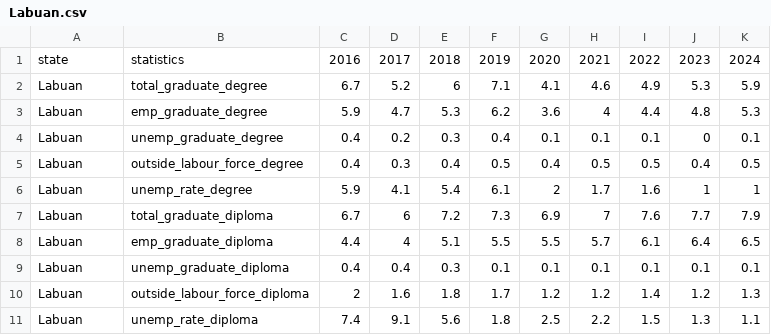
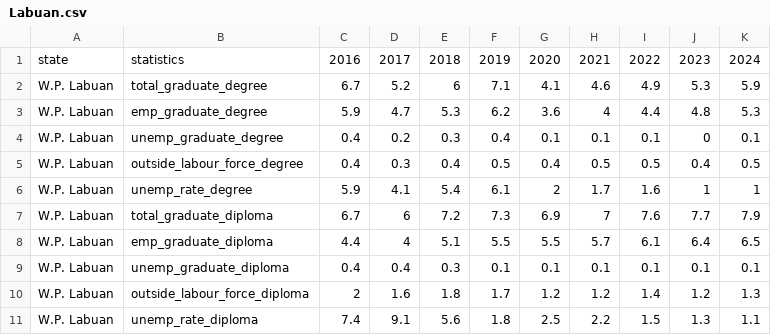
Before and after one commit to junchuan15/Lamimi2026, a CSV file: data/state_graduates/Labuan.csv, drawn as a sheet.

Commit message:
added W.P in front for KL, Labuan and putrajaya

```diff
--- a/data/state_graduates/Labuan.csv
+++ b/data/state_graduates/Labuan.csv
@@ -1,11 +1,11 @@
 state,statistics,2016,2017,2018,2019,2020,2021,2022,2023,2024
-Labuan,total_graduate_degree,6.7,5.2,6,7.1,4.1,4.6,4.9,5.3,5.9
-Labuan,emp_graduate_degree,5.9,4.7,5.3,6.2,3.6,4,4.4,4.8,5.3
-Labuan,unemp_graduate_degree,0.4,0.2,0.3,0.4,0.1,0.1,0.1,0,0.1
-Labuan,outside_labour_force_degree,0.4,0.3,0.4,0.5,0.4,0.5,0.5,0.4,0.5
-Labuan,unemp_rate_degree,5.9,4.1,5.4,6.1,2,1.7,1.6,1,1
-Labuan,total_graduate_diploma,6.7,6,7.2,7.3,6.9,7,7.6,7.7,7.9
-Labuan,emp_graduate_diploma,4.4,4,5.1,5.5,5.5,5.7,6.1,6.4,6.5
-Labuan,unemp_graduate_diploma,0.4,0.4,0.3,0.1,0.1,0.1,0.1,0.1,0.1
-Labuan,outside_labour_force_diploma,2,1.6,1.8,1.7,1.2,1.2,1.4,1.2,1.3
-Labuan,unemp_rate_diploma,7.4,9.1,5.6,1.8,2.5,2.2,1.5,1.3,1.1
+W.P. Labuan,total_graduate_degree,6.7,5.2,6,7.1,4.1,4.6,4.9,5.3,5.9
+W.P. Labuan,emp_graduate_degree,5.9,4.7,5.3,6.2,3.6,4,4.4,4.8,5.3
+W.P. Labuan,unemp_graduate_degree,0.4,0.2,0.3,0.4,0.1,0.1,0.1,0,0.1
+W.P. Labuan,outside_labour_force_degree,0.4,0.3,0.4,0.5,0.4,0.5,0.5,0.4,0.5
+W.P. Labuan,unemp_rate_degree,5.9,4.1,5.4,6.1,2,1.7,1.6,1,1
+W.P. Labuan,total_graduate_diploma,6.7,6,7.2,7.3,6.9,7,7.6,7.7,7.9
+W.P. Labuan,emp_graduate_diploma,4.4,4,5.1,5.5,5.5,5.7,6.1,6.4,6.5
+W.P. Labuan,unemp_graduate_diploma,0.4,0.4,0.3,0.1,0.1,0.1,0.1,0.1,0.1
+W.P. Labuan,outside_labour_force_diploma,2,1.6,1.8,1.7,1.2,1.2,1.4,1.2,1.3
+W.P. Labuan,unemp_rate_diploma,7.4,9.1,5.6,1.8,2.5,2.2,1.5,1.3,1.1
```
Also changed, not shown: data/Mean Salary by State.csv, data/state_graduates/Kuala Lumpur.csv, 6 other files.
